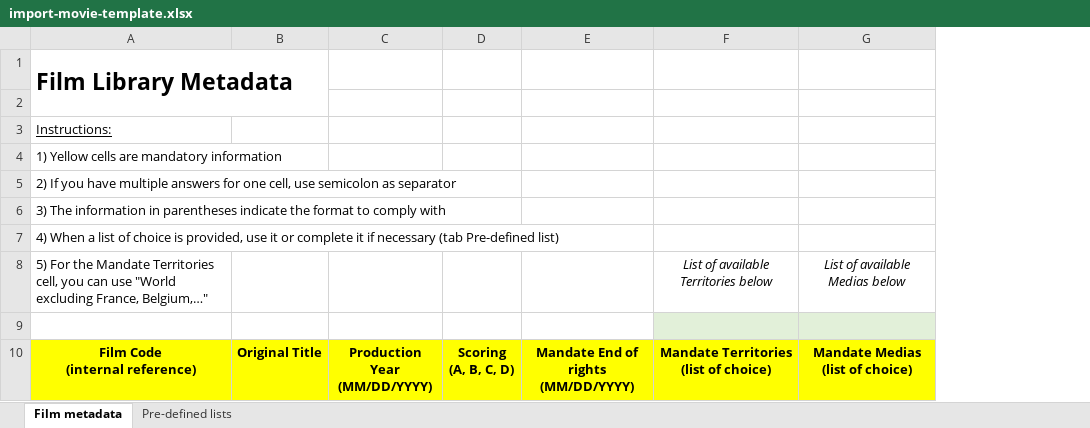
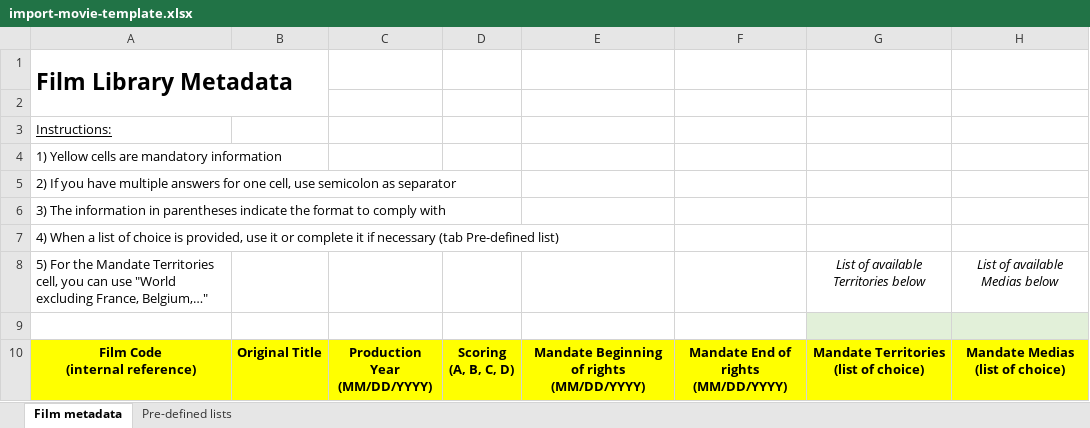
Before and after one commit to ioaNikas/blockframes, an Excel workbook: libs/shared-assets/templates/import-movie-template.xlsx, sheet Film metadata, drawn as a sheet; only a part is shown; values as stored, in another font and other column widths than the file's, no borders; ↵ is a line break in a cell; the diff names each change by its address in the sheet, - before the commit and + after, or states it on an @@ line.

Commit message:
[WIP] transfort rightsEnd into daterange

```diff
--- a/libs/shared-assets/templates/import-movie-template.xlsx (sheet Film metadata)
+++ b/libs/shared-assets/templates/import-movie-template.xlsx (sheet Film metadata)
+column E, row 10: Mandate Beginning of rights ↵ (MM/DD/YYYY)
```
Also changed, not shown: 7 other files.
